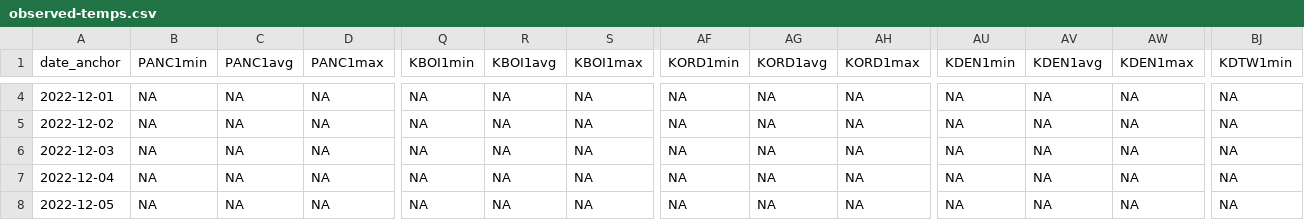
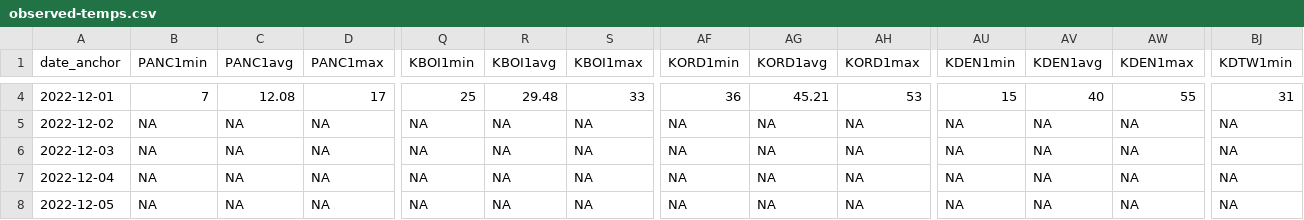
Before and after one commit to manncz/temp-pred, a CSV file: observed-temps.csv, drawn as a sheet; only a part is shown, gaps mark what is left out; the diff covers the shown part only; the diff names each change by its address in the sheet, - before the commit and + after, or states it on an @@ line.

```diff
--- a/observed-temps.csv
+++ b/observed-temps.csv
-B4 (PANC1min): NA
+B4 (PANC1min): 7
-C4 (PANC1avg): NA
+C4 (PANC1avg): 12.08
-D4 (PANC1max): NA
+D4 (PANC1max): 17
-Q4 (KBOI1min): NA
+Q4 (KBOI1min): 25
-R4 (KBOI1avg): NA
+R4 (KBOI1avg): 29.48
-S4 (KBOI1max): NA
+S4 (KBOI1max): 33
-AF4 (KORD1min): NA
+AF4 (KORD1min): 36
-AG4 (KORD1avg): NA
+AG4 (KORD1avg): 45.21
-AH4 (KORD1max): NA
+AH4 (KORD1max): 53
-AU4 (KDEN1min): NA
+AU4 (KDEN1min): 15
-AV4 (KDEN1avg): NA
+AV4 (KDEN1avg): 40
-AW4 (KDEN1max): NA
+AW4 (KDEN1max): 55
-BJ4 (KDTW1min): NA
+BJ4 (KDTW1min): 31
```
Also changed, not shown: 167 edited cells elsewhere in this file, predictions-hist-mean.csv, predictions-hist-mod.csv, 1 other file.
